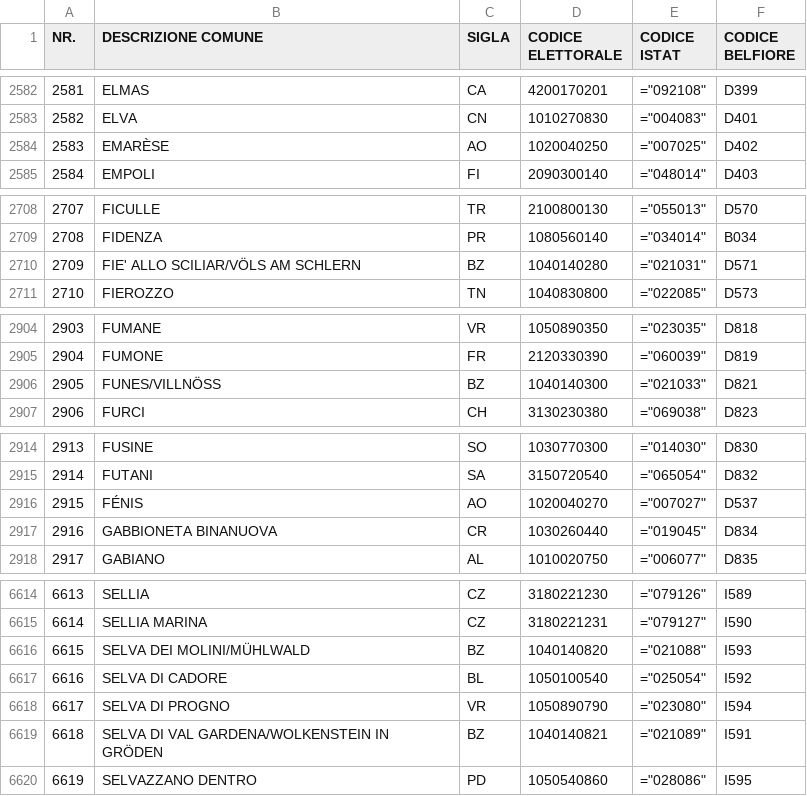
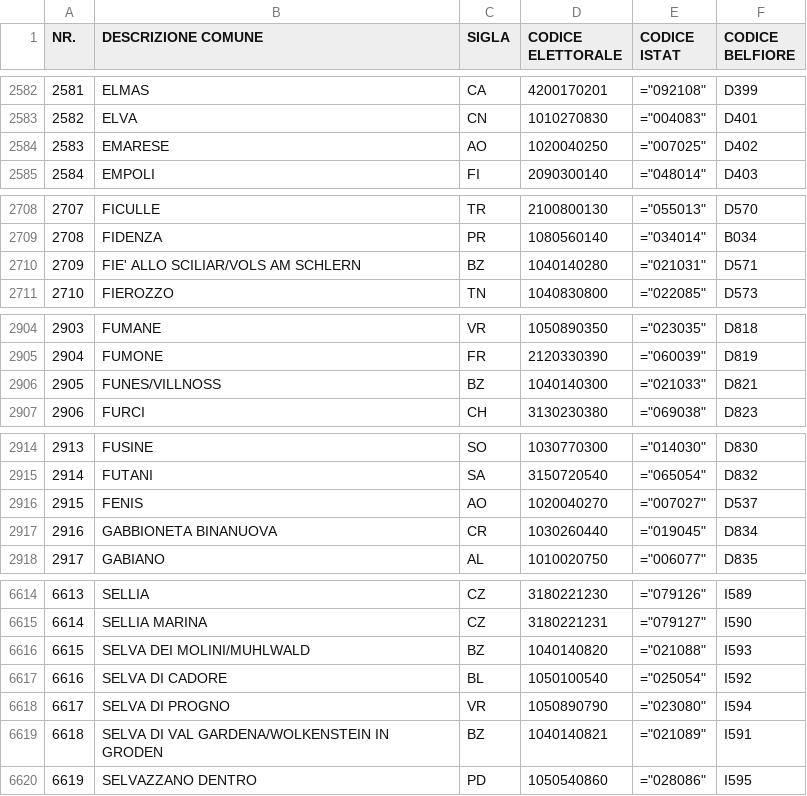
Before and after one commit to aborruso/referendum_2025, a CSV file: resources/codici-comuni.csv, drawn as a sheet; only a part is shown, gaps mark what is left out; the diff covers the shown part only.

```diff
--- a/resources/codici-comuni.csv
+++ b/resources/codici-comuni.csv
@@ -2583,3 +2583,3 @@ NR.;DESCRIZIONE COMUNE;SIGLA;CODICE ELETTORALE;CODICE ISTAT;CODICE BELFIORE
 2582;ELVA;CN;1010270830;="004083";D401
-2583;EMARÈSE;AO;1020040250;="007025";D402
+2583;EMARESE;AO;1020040250;="007025";D402
 2584;EMPOLI;FI;2090300140;="048014";D403
@@ -2709,3 +2709,3 @@ NR.;DESCRIZIONE COMUNE;SIGLA;CODICE ELETTORALE;CODICE ISTAT;CODICE BELFIORE
 2708;FIDENZA;PR;1080560140;="034014";B034
-2709;FIE' ALLO SCILIAR/VÖLS AM SCHLERN;BZ;1040140280;="021031";D571
+2709;FIE' ALLO SCILIAR/VOLS AM SCHLERN;BZ;1040140280;="021031";D571
 2710;FIEROZZO;TN;1040830800;="022085";D573
@@ -2905,3 +2905,3 @@ NR.;DESCRIZIONE COMUNE;SIGLA;CODICE ELETTORALE;CODICE ISTAT;CODICE BELFIORE
 2904;FUMONE;FR;2120330390;="060039";D819
-2905;FUNES/VILLNÖSS;BZ;1040140300;="021033";D821
+2905;FUNES/VILLNOSS;BZ;1040140300;="021033";D821
 2906;FURCI;CH;3130230380;="069038";D823
@@ -2915,3 +2915,3 @@ NR.;DESCRIZIONE COMUNE;SIGLA;CODICE ELETTORALE;CODICE ISTAT;CODICE BELFIORE
 2914;FUTANI;SA;3150720540;="065054";D832
-2915;FÉNIS;AO;1020040270;="007027";D537
+2915;FENIS;AO;1020040270;="007027";D537
 2916;GABBIONETA BINANUOVA;CR;1030260440;="019045";D834
@@ -6615,6 +6615,6 @@ NR.;DESCRIZIONE COMUNE;SIGLA;CODICE ELETTORALE;CODICE ISTAT;CODICE BELFIORE
 6614;SELLIA MARINA;CZ;3180221231;="079127";I590
-6615;SELVA DEI MOLINI/MÜHLWALD;BZ;1040140820;="021088";I593
+6615;SELVA DEI MOLINI/MUHLWALD;BZ;1040140820;="021088";I593
 6616;SELVA DI CADORE;BL;1050100540;="025054";I592
 6617;SELVA DI PROGNO;VR;1050890790;="023080";I594
-6618;SELVA DI VAL GARDENA/WOLKENSTEIN IN GRÖDEN;BZ;1040140821;="021089";I591
+6618;SELVA DI VAL GARDENA/WOLKENSTEIN IN GRODEN;BZ;1040140821;="021089";I591
 6619;SELVAZZANO DENTRO;PD;1050540860;="028086";I595
```
Also changed, not shown: 7 edited cells elsewhere in this file, 2 other files.
